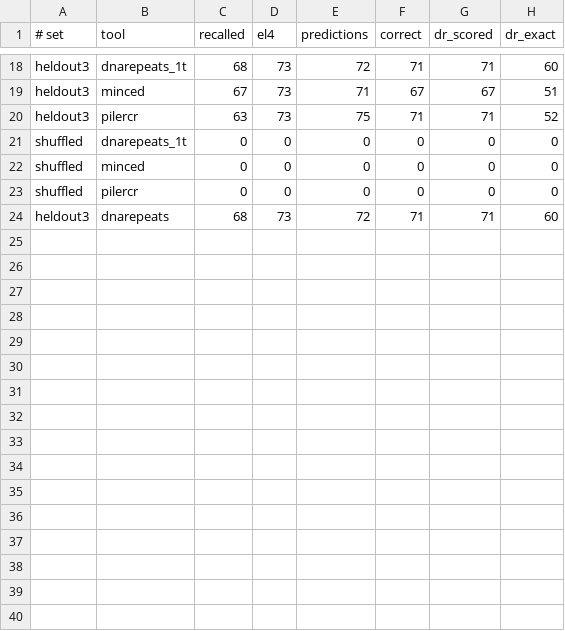
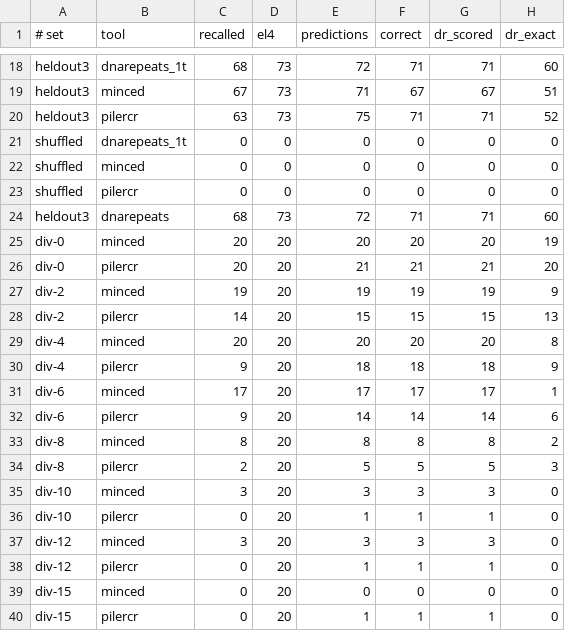
Before and after one commit to pmarreck/dna_repeats, a TSV file: bench/expected.tsv, drawn as a sheet; only a part is shown, gaps mark what is left out; the diff names each change by its address in the sheet, - before the commit and + after, or states it on an @@ line.

Commit message:
Divergence sweep: MinCED and PILER-CR rerun on the pinned generator (MinCED series reproduced exactly) and locked in expected.tsv; verify checks every tool (47 checks) (review CR12)

```diff
--- a/bench/expected.tsv
+++ b/bench/expected.tsv
+row 25: div-0 | minced | 20 | 20 | 20 | 20 | 20 | 19
+row 26: div-0 | pilercr | 20 | 20 | 21 | 21 | 21 | 20
+row 27: div-2 | minced | 19 | 20 | 19 | 19 | 19 | 9
+row 28: div-2 | pilercr | 14 | 20 | 15 | 15 | 15 | 13
+row 29: div-4 | minced | 20 | 20 | 20 | 20 | 20 | 8
+row 30: div-4 | pilercr | 9 | 20 | 18 | 18 | 18 | 9
+row 31: div-6 | minced | 17 | 20 | 17 | 17 | 17 | 1
+row 32: div-6 | pilercr | 9 | 20 | 14 | 14 | 14 | 6
+row 33: div-8 | minced | 8 | 20 | 8 | 8 | 8 | 2
+row 34: div-8 | pilercr | 2 | 20 | 5 | 5 | 5 | 3
+row 35: div-10 | minced | 3 | 20 | 3 | 3 | 3 | 0
+row 36: div-10 | pilercr | 0 | 20 | 1 | 1 | 1 | 0
+row 37: div-12 | minced | 3 | 20 | 3 | 3 | 3 | 0
+row 38: div-12 | pilercr | 0 | 20 | 1 | 1 | 1 | 0
+row 39: div-15 | minced | 0 | 20 | 0 | 0 | 0 | 0
+row 40: div-15 | pilercr | 0 | 20 | 1 | 1 | 1 | 0
```
Also changed, not shown: 4 other files.
